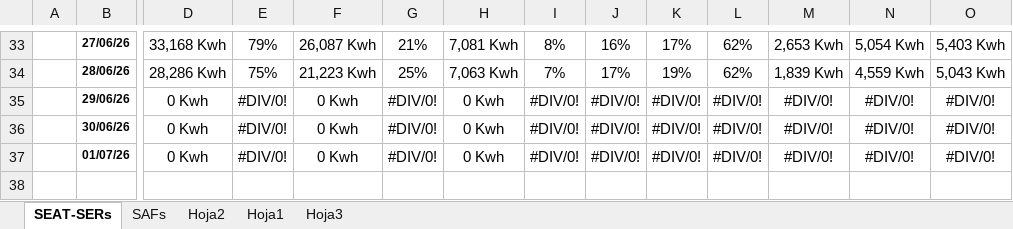
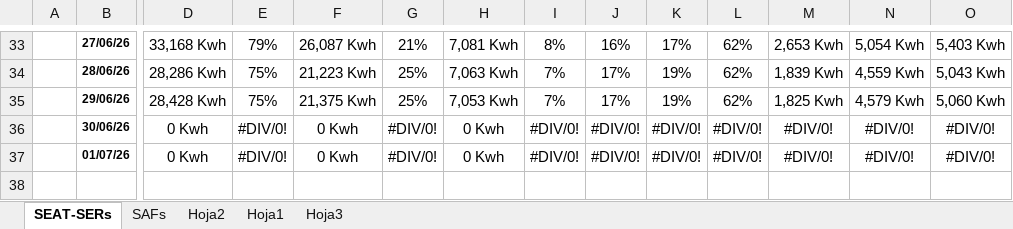
Before and after one commit to antoniorra1983-ops/Datos-Operacionales, an Excel workbook: data/seat/06-junio2026.xlsx, sheet SEAT-SERs, drawn as a sheet; only a part is shown, gaps mark what is left out; values as stored, in another font and other column widths than the file's, no borders; charts and pictures not drawn; the diff covers the shown part only; the diff names each change by its address in the sheet, - before the commit and + after, or states it on an @@ line.

Commit message:
Add files via upload

```diff
--- a/data/seat/06-junio2026.xlsx (sheet SEAT-SERs)
+++ b/data/seat/06-junio2026.xlsx (sheet SEAT-SERs)
-D35: 0 Kwh
+D35: 28,428 Kwh
-E35: #DIV/0!
+E35: 75%
-F35: 0 Kwh
+F35: 21,375 Kwh
-G35: #DIV/0!
+G35: 25%
-H35: 0 Kwh
+H35: 7,053 Kwh
-I35: #DIV/0!
+I35: 7%
-J35: #DIV/0!
+J35: 17%
-K35: #DIV/0!
+K35: 19%
-L35: #DIV/0!
+L35: 62%
-M35: #DIV/0!
+M35: 1,825 Kwh
-N35: #DIV/0!
+N35: 4,579 Kwh
-O35: #DIV/0!
+O35: 5,060 Kwh
```
Also changed, not shown: 50 edited cells elsewhere in this sheet, sheet SAFs, charts or pictures.
